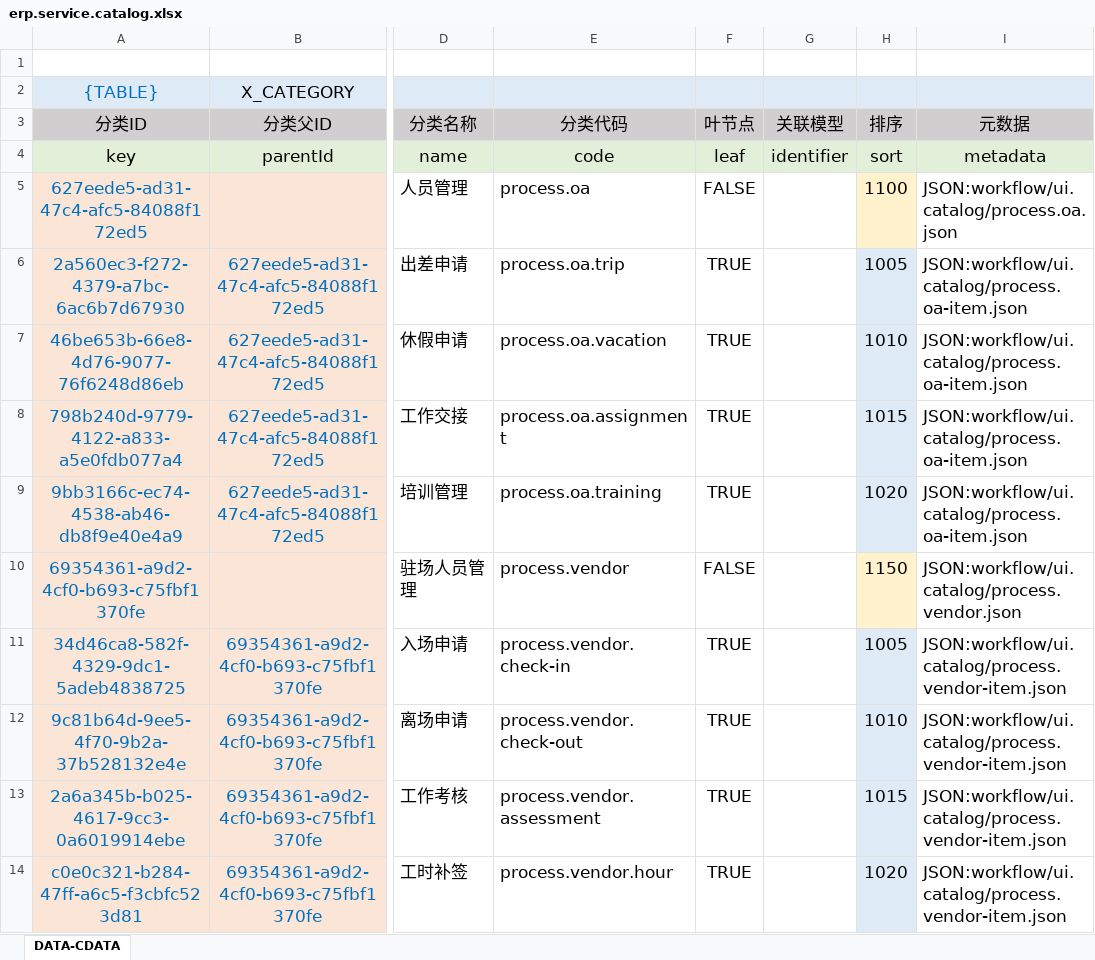
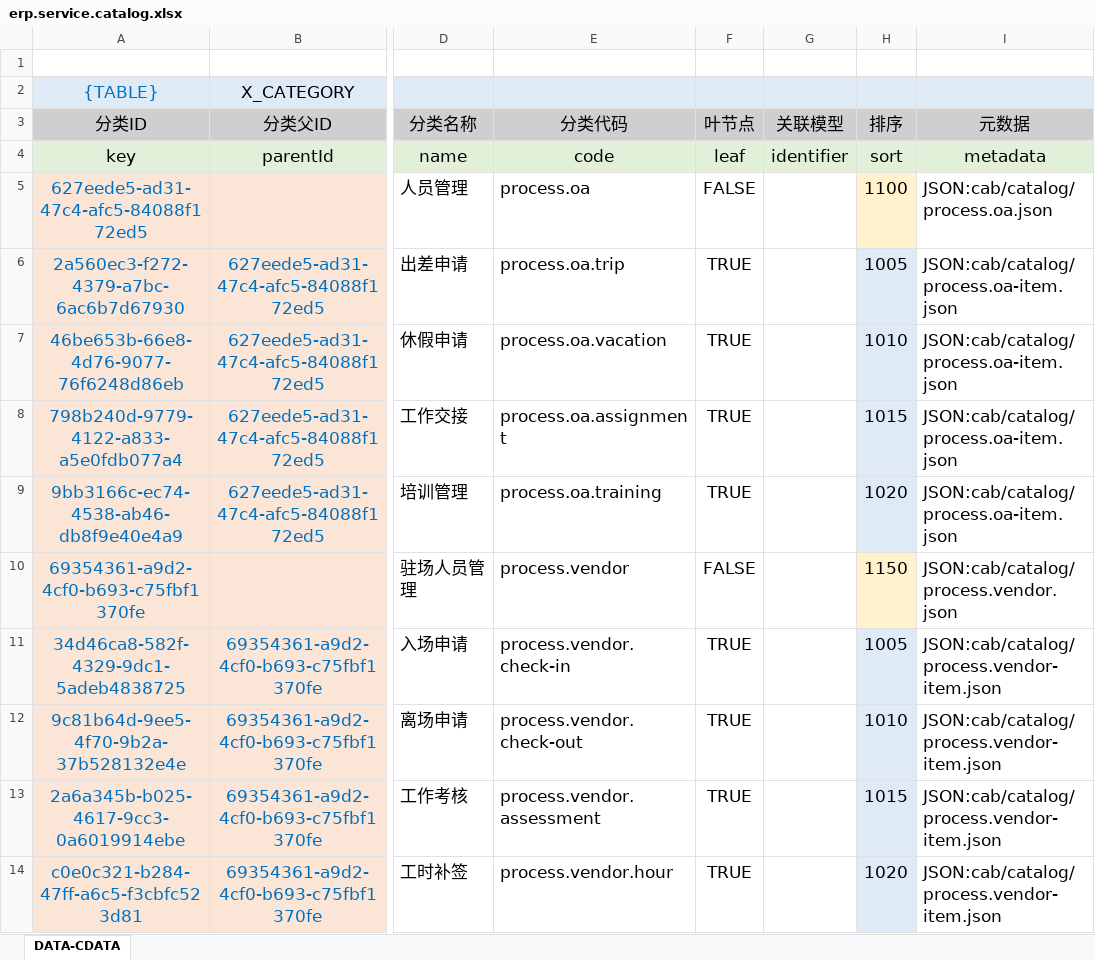
Before and after one commit to silentbalanceyh/vertx-zero, an Excel workbook: vertx-pin/zero-erp/src/main/resources/plugin/erp/oob/data/erp.service.catalog.xlsx, sheet DATA-CDATA, drawn as a sheet; only a part is shown, gaps mark what is left out; values as stored, in another font and other column widths than the file's, no borders; conditional formats not drawn; the diff names each change by its address in the sheet, - before the commit and + after, or states it on an @@ line.

Commit message:
Workflow Deployment

```diff
--- a/vertx-pin/zero-erp/src/main/resources/plugin/erp/oob/data/erp.service.catalog.xlsx (sheet DATA-CDATA)
+++ b/vertx-pin/zero-erp/src/main/resources/plugin/erp/oob/data/erp.service.catalog.xlsx (sheet DATA-CDATA)
-I5 (元数据): JSON:workflow/ui.catalog/process.oa.json
+I5 (元数据): JSON:cab/catalog/process.oa.json
-I6:I9 (元数据): JSON:workflow/ui.catalog/process.oa-item.json
+I6:I9 (元数据): JSON:cab/catalog/process.oa-item.json
-I10 (元数据): JSON:workflow/ui.catalog/process.vendor.json
+I10 (元数据): JSON:cab/catalog/process.vendor.json
-I11:I14 (元数据): JSON:workflow/ui.catalog/process.vendor-item.json
+I11:I14 (元数据): JSON:cab/catalog/process.vendor-item.json
```
Also changed, not shown: 5 other files.
